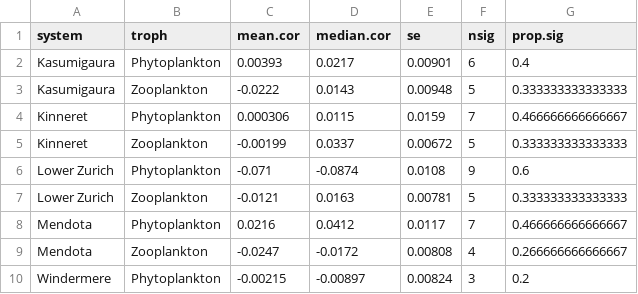
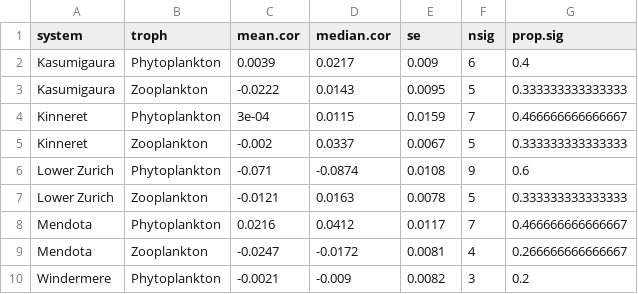
Before and after one commit to duncanobrien/plankton-FD, a CSV file: Results/ccf_tables/cor.lag0.lake.tab.csv, drawn as a sheet.

```diff
--- a/Results/ccf_tables/cor.lag0.lake.tab.csv
+++ b/Results/ccf_tables/cor.lag0.lake.tab.csv
@@ -1,10 +1,10 @@
 "system","troph","mean.cor","median.cor","se","nsig","prop.sig"
-"Kasumigaura","Phytoplankton",0.00393,0.0217,0.00901,6,0.4
-"Kasumigaura","Zooplankton",-0.0222,0.0143,0.00948,5,0.333333333333333
-"Kinneret","Phytoplankton",0.000306,0.0115,0.0159,7,0.466666666666667
-"Kinneret","Zooplankton",-0.00199,0.0337,0.00672,5,0.333333333333333
+"Kasumigaura","Phytoplankton",0.0039,0.0217,0.009,6,0.4
+"Kasumigaura","Zooplankton",-0.0222,0.0143,0.0095,5,0.333333333333333
+"Kinneret","Phytoplankton",3e-04,0.0115,0.0159,7,0.466666666666667
+"Kinneret","Zooplankton",-0.002,0.0337,0.0067,5,0.333333333333333
 "Lower Zurich","Phytoplankton",-0.071,-0.0874,0.0108,9,0.6
-"Lower Zurich","Zooplankton",-0.0121,0.0163,0.00781,5,0.333333333333333
+"Lower Zurich","Zooplankton",-0.0121,0.0163,0.0078,5,0.333333333333333
 "Mendota","Phytoplankton",0.0216,0.0412,0.0117,7,0.466666666666667
-"Mendota","Zooplankton",-0.0247,-0.0172,0.00808,4,0.266666666666667
-"Windermere","Phytoplankton",-0.00215,-0.00897,0.00824,3,0.2
+"Mendota","Zooplankton",-0.0247,-0.0172,0.0081,4,0.266666666666667
+"Windermere","Phytoplankton",-0.0021,-0.009,0.0082,3,0.2
```
Also changed, not shown: Results/ccf_tables/cor.lag0.FD.tab.csv, Results/ccf_tables/cor.lag0.state.tab.csv, 3 other files.
